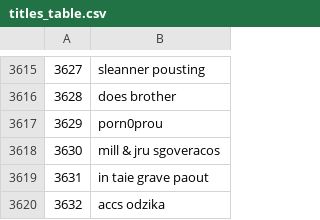
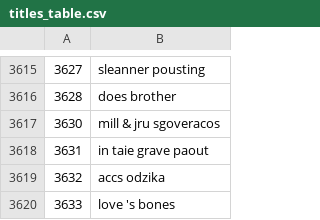
Before and after one commit to Tyler-Owen-Morris/film-revenue-predictor, a CSV file: flask/data/titles_table.csv, drawn as a sheet; only a part is shown, gaps mark what is left out; the shorter side is filled out with more unchanged rows; the diff names each change by its address in the sheet, - before the commit and + after, or states it on an @@ line.

Commit message:
flask updates

```diff
--- a/flask/data/titles_table.csv
+++ b/flask/data/titles_table.csv
-row 3617: 3629 | porn0prou
```
Also changed, not shown: 6 other files.
